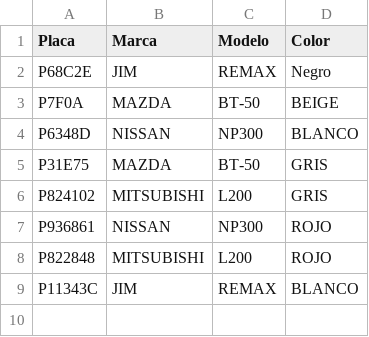
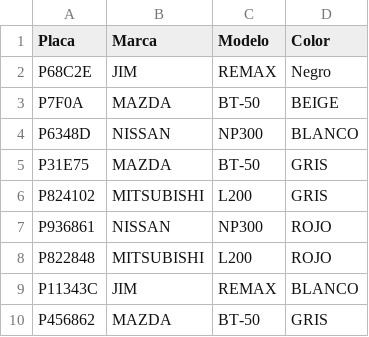
Before and after one commit to jr0447951-spec/app-accesos, a CSV file: vehiculos.csv, drawn as a sheet; the diff names each change by its address in the sheet, - before the commit and + after, or states it on an @@ line.

Commit message:
Actualizar vehiculos.csv

```diff
--- a/vehiculos.csv
+++ b/vehiculos.csv
+row 10: P456862 | MAZDA | BT-50 | GRIS
```
